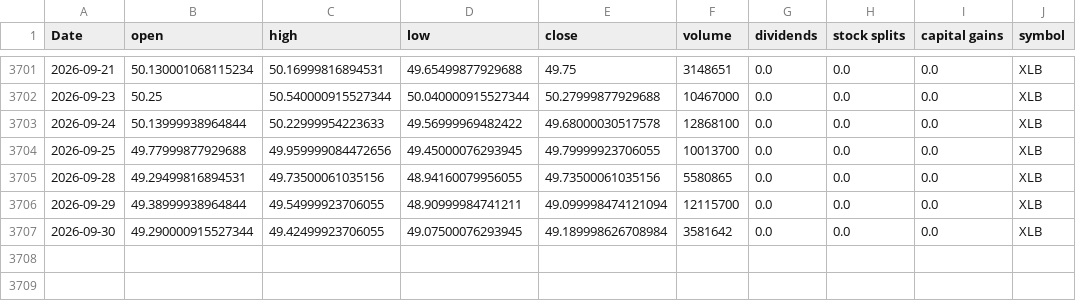
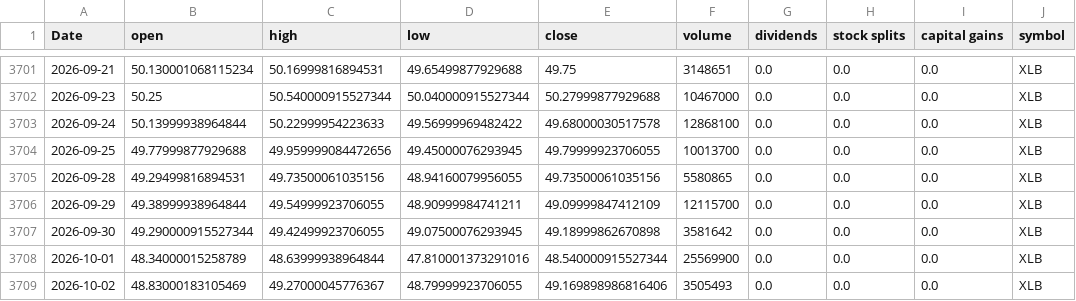
Before and after one commit to Akishai18/SignalM, a CSV file: data/sectors/xlb_data.csv, drawn as a sheet; only a part is shown, gaps mark what is left out.

```diff
--- a/data/sectors/xlb_data.csv
+++ b/data/sectors/xlb_data.csv
@@ -3705,3 +3705,5 @@ Date,open,high,low,close,volume,dividends,stock splits,capital gains,symbol
 2026-09-28,49.29499816894531,49.73500061035156,48.94160079956055,49.73500061035156,5580865,0.0,0.0,0.0,XLB
-2026-09-29,49.38999938964844,49.54999923706055,48.90999984741211,49.099998474121094,12115700,0.0,0.0,0.0,XLB
-2026-09-30,49.290000915527344,49.42499923706055,49.07500076293945,49.189998626708984,3581642,0.0,0.0,0.0,XLB
+2026-09-29,49.38999938964844,49.54999923706055,48.90999984741211,49.09999847412109,12115700,0.0,0.0,0.0,XLB
+2026-09-30,49.290000915527344,49.42499923706055,49.07500076293945,49.18999862670898,3581642,0.0,0.0,0.0,XLB
+2026-10-01,48.34000015258789,48.63999938964844,47.810001373291016,48.540000915527344,25569900,0.0,0.0,0.0,XLB
+2026-10-02,48.83000183105469,49.27000045776367,48.79999923706055,49.169898986816406,3505493,0.0,0.0,0.0,XLB
```
Also changed, not shown: data/sectors/xlc_data.csv, data/sectors/xlk_data.csv, 46 other files.
